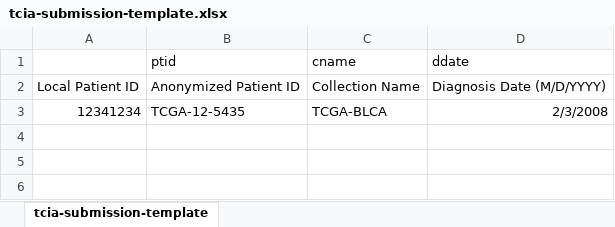
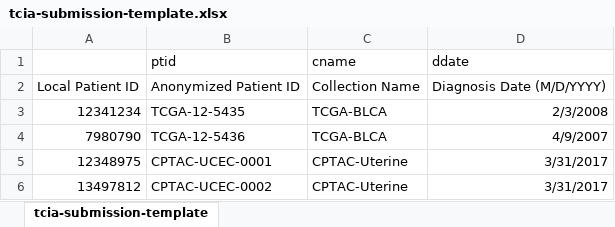
Before and after one commit to frundette/TCIA-Submission-UI-Angular, an Excel workbook: tcia-submission-template.xlsx, sheet tcia-submission-template, drawn as a sheet; values as stored, in another font and other column widths than the file's, no borders; the diff names each change by its address in the sheet, - before the commit and + after, or states it on an @@ line.

Commit message:
Auto log-in, refactors, added services
Automatically log in with the admin user, clean up of some test code, added service calls to the tciaService file.

```diff
--- a/tcia-submission-template.xlsx (sheet tcia-submission-template)
+++ b/tcia-submission-template.xlsx (sheet tcia-submission-template)
+row 4: 7980790 | TCGA-12-5436 | TCGA-BLCA | 4/9/2007
+row 5: 12348975 | CPTAC-UCEC-0001 | CPTAC-Uterine | 3/31/2017
+row 6: 13497812 | CPTAC-UCEC-0002 | CPTAC-Uterine | 3/31/2017
```
Also changed, not shown: 5 other files.
